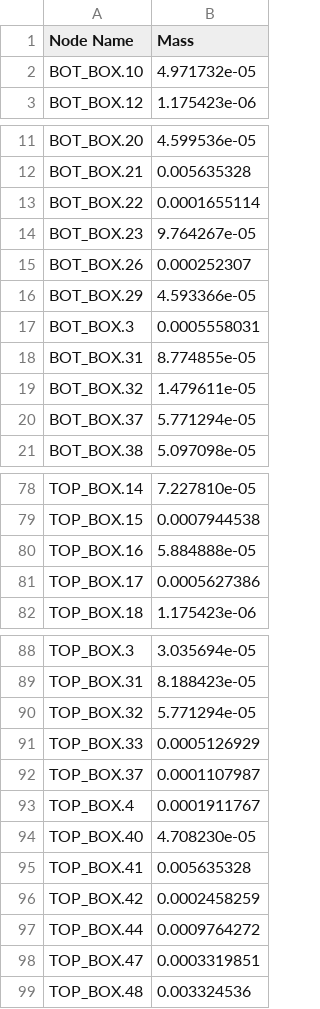
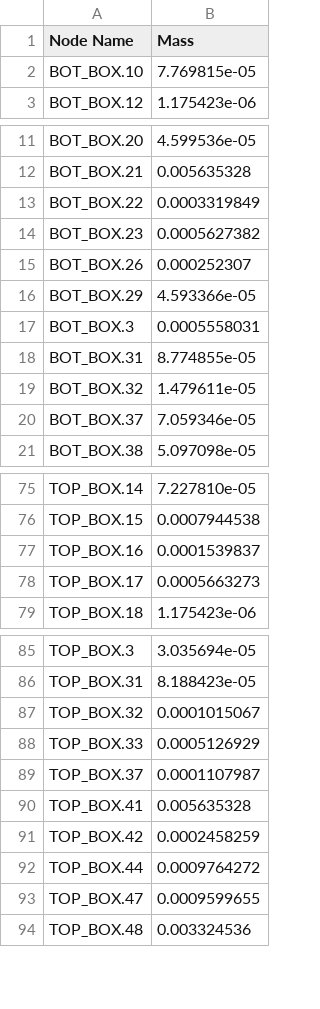
Before and after one commit to bpar907/APSS-2-Thermal-TXRX, a CSV file: case0_mass_node.csv, drawn as a sheet; only a part is shown, gaps mark what is left out; the diff covers the shown part only.

```diff
--- a/case0_mass_node.csv
+++ b/case0_mass_node.csv
@@ -1,3 +1,3 @@
 Node Name,Mass
-BOT_BOX.10,4.971732e-05
+BOT_BOX.10,7.769815e-05
 BOT_BOX.12,1.175423e-06
@@ -12,4 +12,4 @@ BOT_BOX.20,4.599536e-05
 BOT_BOX.21,0.005635328
-BOT_BOX.22,0.0001655114
-BOT_BOX.23,9.764267e-05
+BOT_BOX.22,0.0003319849
+BOT_BOX.23,0.0005627382
 BOT_BOX.26,0.000252307
@@ -19,3 +19,3 @@ BOT_BOX.31,8.774855e-05
 BOT_BOX.32,1.479611e-05
-BOT_BOX.37,5.771294e-05
+BOT_BOX.37,7.059346e-05
 BOT_BOX.38,5.097098e-05
@@ -79,4 +76,4 @@ TOP_BOX.14,7.227810e-05
 TOP_BOX.15,0.0007944538
-TOP_BOX.16,5.884888e-05
-TOP_BOX.17,0.0005627386
+TOP_BOX.16,0.0001539837
+TOP_BOX.17,0.0005663273
 TOP_BOX.18,1.175423e-06
@@ -89,7 +86,5 @@ TOP_BOX.3,3.035694e-05
 TOP_BOX.31,8.188423e-05
-TOP_BOX.32,5.771294e-05
+TOP_BOX.32,0.0001015067
 TOP_BOX.33,0.0005126929
 TOP_BOX.37,0.0001107987
-TOP_BOX.4,0.0001911767
-TOP_BOX.40,4.708230e-05
 TOP_BOX.41,0.005635328
@@ -97,3 +92,3 @@ TOP_BOX.42,0.0002458259
 TOP_BOX.44,0.0009764272
-TOP_BOX.47,0.0003319851
+TOP_BOX.47,0.0009599655
 TOP_BOX.48,0.003324536
```
Also changed, not shown: 7 removed rows and 10 edited cells elsewhere in this file, 39 other files.
